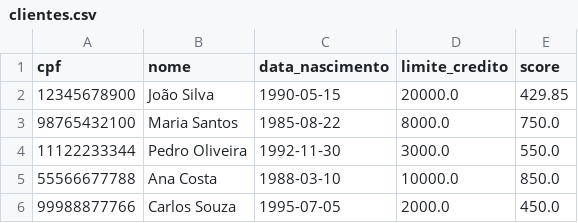
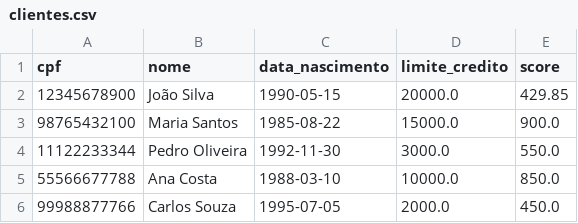
Before and after one commit to Sikansi/Desafio_Tech4ai, a CSV file: data/clientes.csv, drawn as a sheet.

```diff
--- a/data/clientes.csv
+++ b/data/clientes.csv
@@ -2,3 +2,3 @@ cpf,nome,data_nascimento,limite_credito,score
 12345678900,João Silva,1990-05-15,20000.0,429.85
-98765432100,Maria Santos,1985-08-22,8000.0,750.0
+98765432100,Maria Santos,1985-08-22,15000.0,900.0
 11122233344,Pedro Oliveira,1992-11-30,3000.0,550.0
```
Also changed, not shown: data/solicitacoes_aumento_limite.csv, 8 other files.
